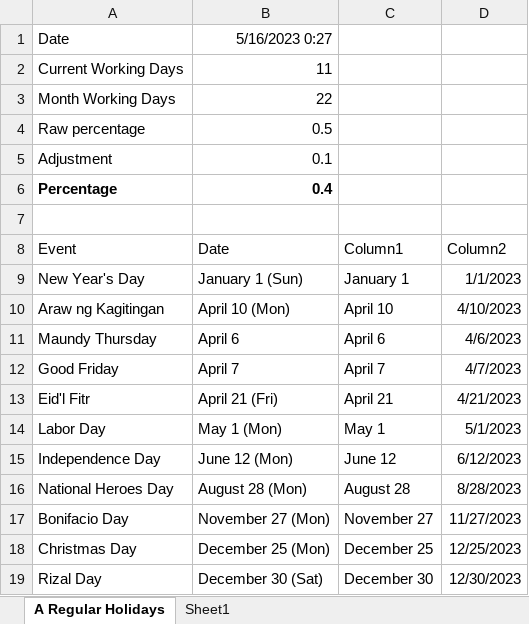
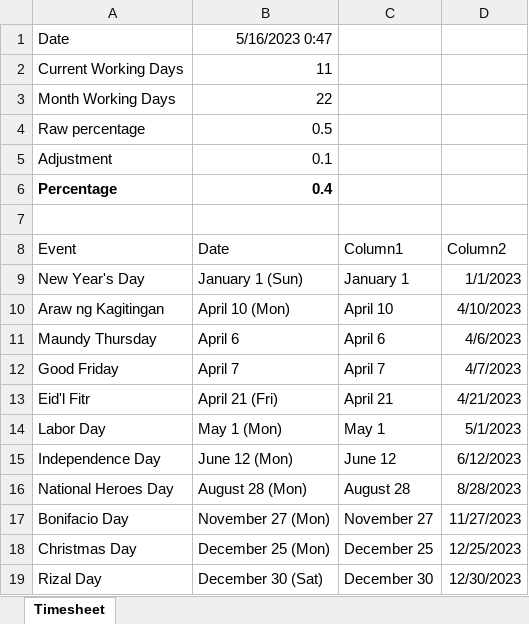
Before and after one commit to DaveGalas/TMProjectReport, an Excel workbook: input/references/TIME.xlsx, sheet Timesheet, drawn as a sheet; values as stored, in another font and other column widths than the file's, no borders; table styles not drawn; the diff names each change by its address in the sheet, - before the commit and + after, or states it on an @@ line.

```diff
--- a/input/references/TIME.xlsx (sheet Timesheet)
+++ b/input/references/TIME.xlsx (sheet Timesheet)
-sheet tab: A Regular Holidays
+sheet tab: Timesheet
-sheet tab: Sheet1
-B1 (Date): 5/16/2023 0:27
+B1 (Date): 5/16/2023 0:47
```
Also changed, not shown: input/PPMC.xlsx, output/PG T&M Projects Report 5-16-2023.xlsx, 3 other files.
